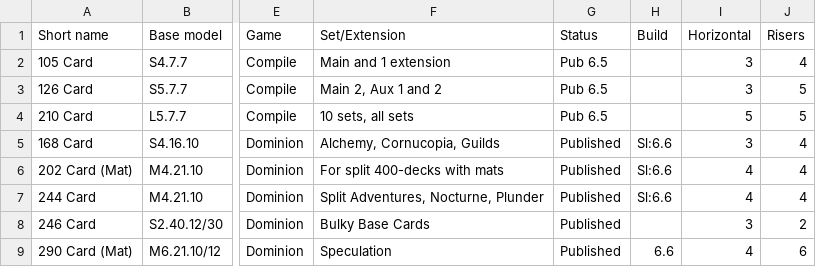
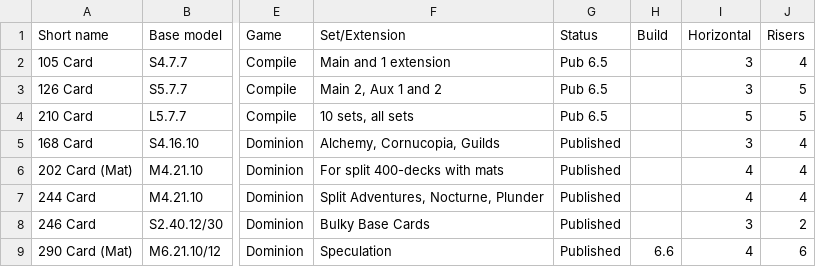
Before and after one commit to amertner/cardcascade, a CSV file: automation/parts.csv, drawn as a sheet; only a part is shown, gaps mark what is left out; the diff names each change by its address in the sheet, - before the commit and + after, or states it on an @@ line.

```diff
--- a/automation/parts.csv
+++ b/automation/parts.csv
-H5:H7 (Build): Sl:6.6
+H5:H7 (Build): (empty)
```
Also changed, not shown: automation/state/Dominion.csv, 23 other files.
